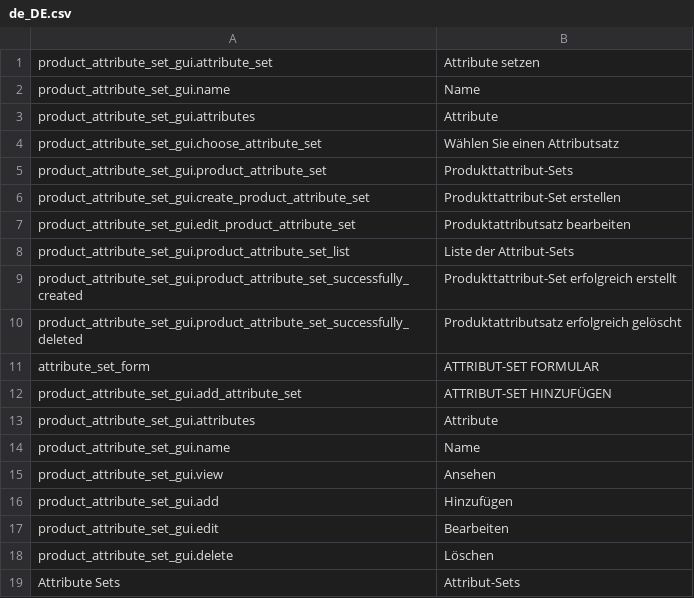
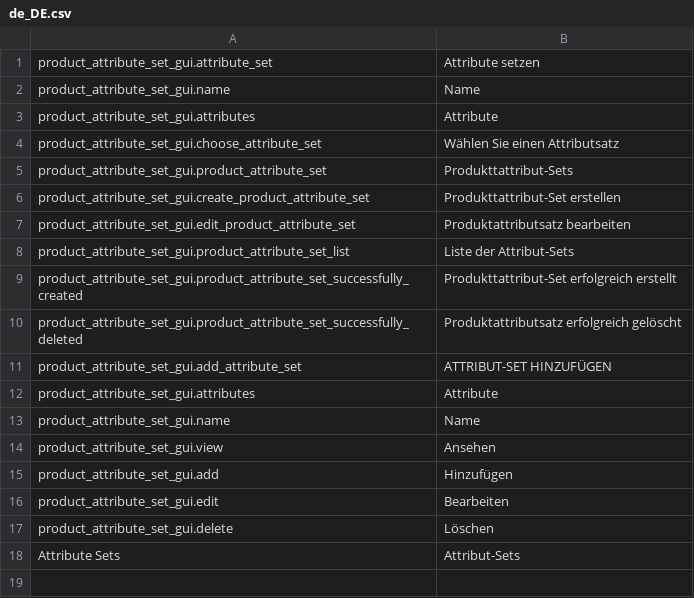
Before and after one commit to spryker-demo/product-attribute-set-gui, a CSV file: data/translation/Zed/de_DE.csv, drawn as a sheet; the diff names each change by its address in the sheet, - before the commit and + after, or states it on an @@ line.

Commit message:
SLA-5254 fix translation key (#81)

```diff
--- a/data/translation/Zed/de_DE.csv
+++ b/data/translation/Zed/de_DE.csv
-row 11: attribute_set_form | ATTRIBUT-SET FORMULAR
```
Also changed, not shown: data/translation/Zed/en_US.csv, data/translation/Zed/es_ES.csv, 1 other file.
